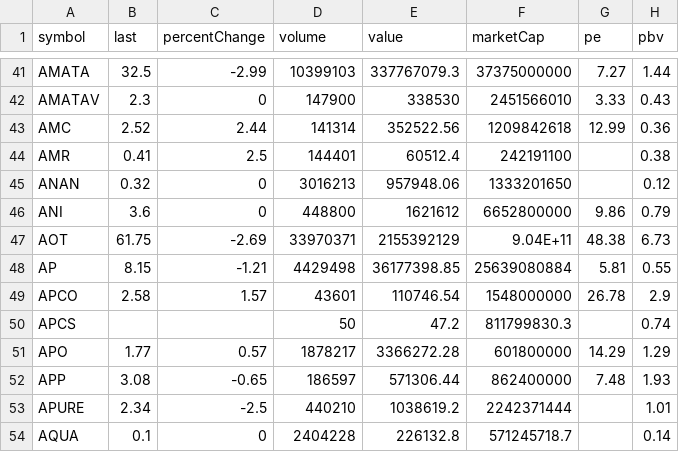
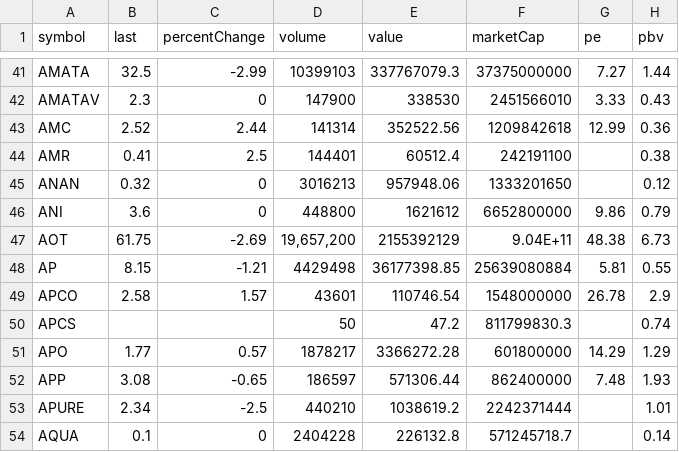
Before and after one commit to Somyotthanimwas/FundamentalWeb, a CSV file: data/fundamental_v4.csv, drawn as a sheet; only a part is shown, gaps mark what is left out; the diff names each change by its address in the sheet, - before the commit and + after, or states it on an @@ line.

Commit message:
Auto sync V4 fundamental CSV

```diff
--- a/data/fundamental_v4.csv
+++ b/data/fundamental_v4.csv
-D47 (volume): 33970371
+D47 (volume): 19,657,200
```
